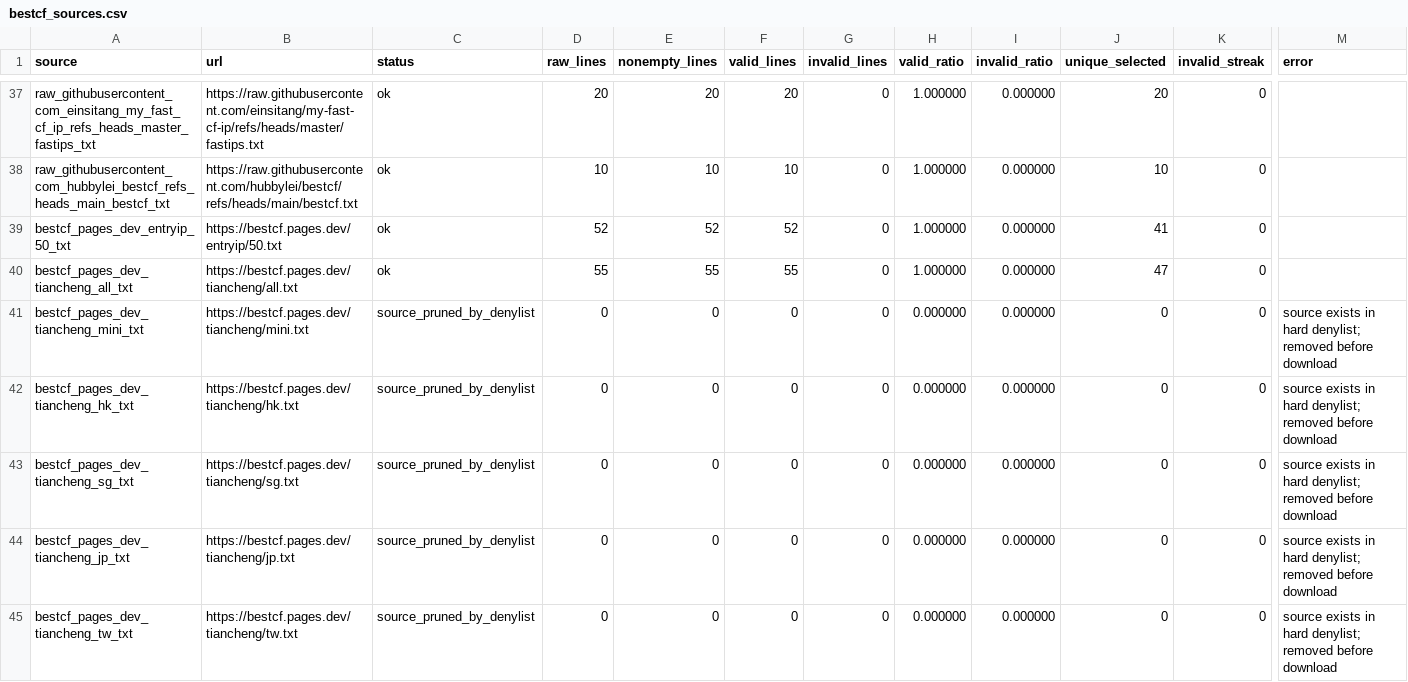
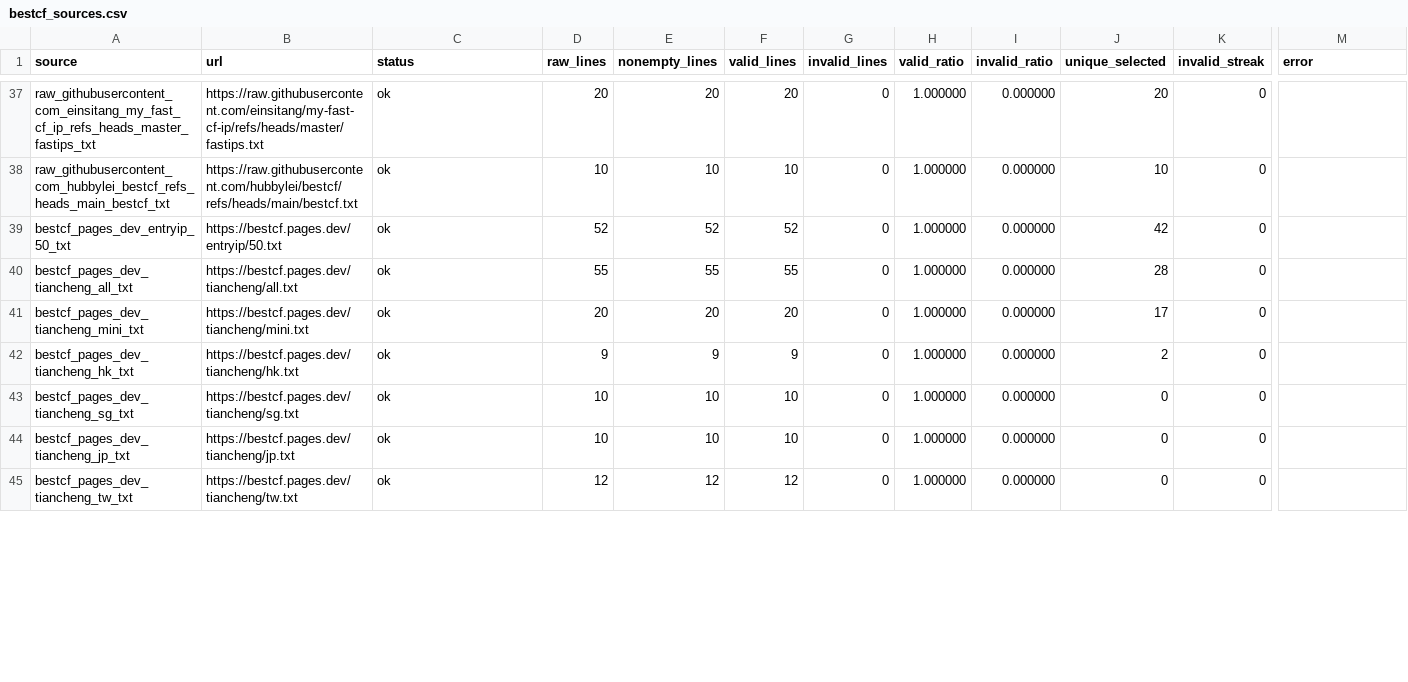
Before and after one commit to User-Pass320/bestcf-auto, a CSV file: public/bestcf_sources.csv, drawn as a sheet; only a part is shown, gaps mark what is left out; the diff covers the shown part only; the diff names each change by its address in the sheet, - before the commit and + after, or states it on an @@ line.

```diff
--- a/public/bestcf_sources.csv
+++ b/public/bestcf_sources.csv
-J39 (unique_selected): 41
+J39 (unique_selected): 42
-J40 (unique_selected): 47
+J40 (unique_selected): 28
-C41:C45 (status): source_pruned_by_denylist
+C41:C45 (status): ok
-D41 (raw_lines): 0
+D41 (raw_lines): 20
-E41 (nonempty_lines): 0
+E41 (nonempty_lines): 20
-F41 (valid_lines): 0
+F41 (valid_lines): 20
-H41:H45 (valid_ratio): 0.000000
+H41:H45 (valid_ratio): 1.000000
-J41 (unique_selected): 0
+J41 (unique_selected): 17
-M41:M45 (error): source exists in hard denylist; removed before download
+M41:M45 (error): (empty)
-D42 (raw_lines): 0
+D42 (raw_lines): 9
-E42 (nonempty_lines): 0
+E42 (nonempty_lines): 9
-F42 (valid_lines): 0
+F42 (valid_lines): 9
-J42 (unique_selected): 0
+J42 (unique_selected): 2
-D43:D44 (raw_lines): 0
+D43:D44 (raw_lines): 10
-E43:E44 (nonempty_lines): 0
+E43:E44 (nonempty_lines): 10
-F43:F44 (valid_lines): 0
+F43:F44 (valid_lines): 10
-D45 (raw_lines): 0
+D45 (raw_lines): 12
-E45 (nonempty_lines): 0
+E45 (nonempty_lines): 12
-F45 (valid_lines): 0
+F45 (valid_lines): 12
```
Also changed, not shown: 86 edited cells elsewhere in this file, 3 other files.
